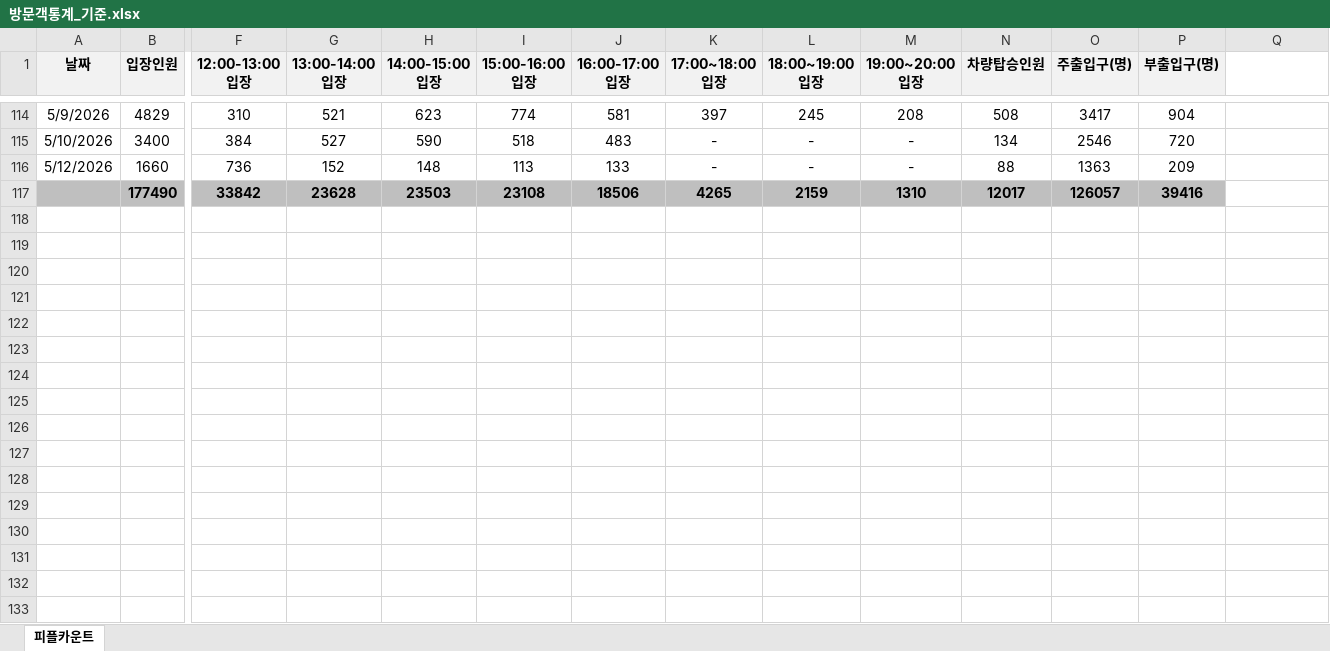
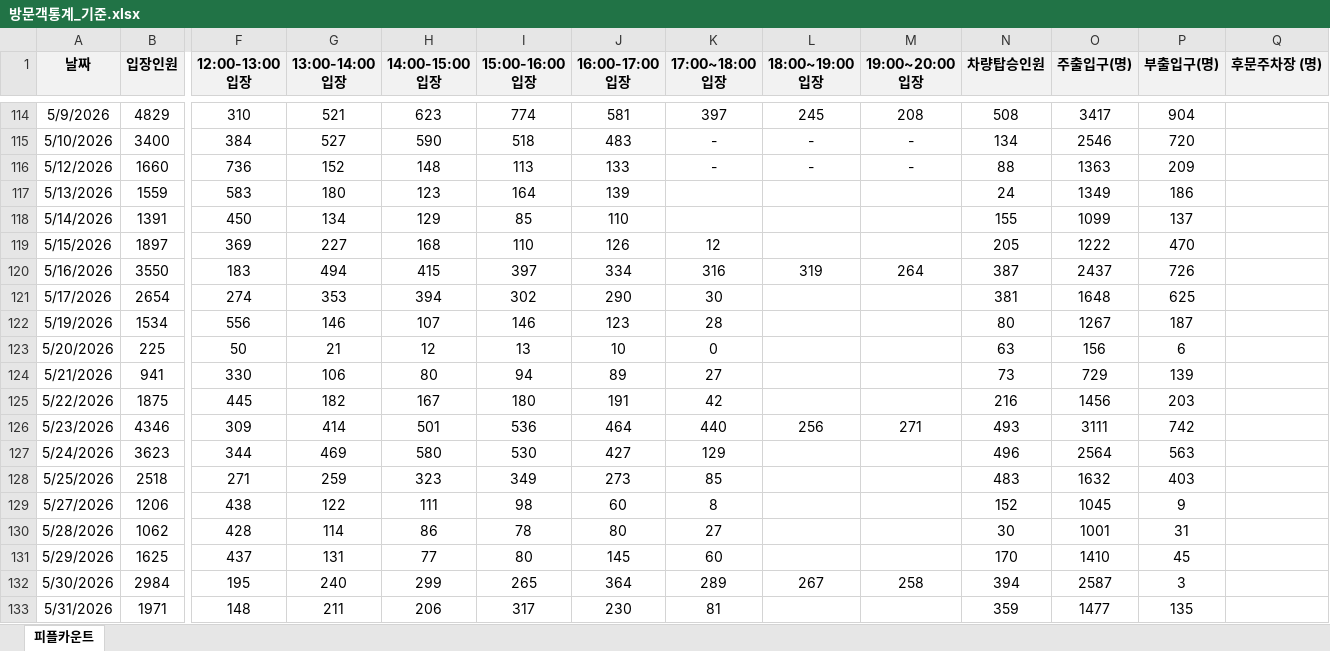
Before and after one commit to guswls8859/youngsangraden, an Excel workbook: reports/excel_base/방문객통계_기준.xlsx, sheet 피플카운트, drawn as a sheet; only a part is shown, gaps mark what is left out; values as stored, in another font and other column widths than the file's, no borders; removed rows and columns are numbered as before the commit, all else as after; rows hold the shown columns only; the diff covers the shown part only; the diff names each change by its address in the sheet, - before the commit and + after, or states it on an @@ line.

```diff
--- a/reports/excel_base/방문객통계_기준.xlsx (sheet 피플카운트)
+++ b/reports/excel_base/방문객통계_기준.xlsx (sheet 피플카운트)
-Q1: (empty)
+Q1: 후문주차장 (명)
-Q1 fill: none
+Q1 fill: #F2F2F2
-row 117:  | 177490 | 33842 | 23628 | 23503 | 23108 | 18506 | 4265 | 2159 | 1310 | 12017 | 126057 | 39416
+row 117: 5/13/2026 | 1559 | 583 | 180 | 123 | 164 | 139 |  |  |  | 24 | 1349 | 186
+row 118: 5/14/2026 | 1391 | 450 | 134 | 129 | 85 | 110 |  |  |  | 155 | 1099 | 137
+row 119: 5/15/2026 | 1897 | 369 | 227 | 168 | 110 | 126 | 12 |  |  | 205 | 1222 | 470
+row 120: 5/16/2026 | 3550 | 183 | 494 | 415 | 397 | 334 | 316 | 319 | 264 | 387 | 2437 | 726
+row 121: 5/17/2026 | 2654 | 274 | 353 | 394 | 302 | 290 | 30 |  |  | 381 | 1648 | 625
+row 122: 5/19/2026 | 1534 | 556 | 146 | 107 | 146 | 123 | 28 |  |  | 80 | 1267 | 187
+row 123: 5/20/2026 | 225 | 50 | 21 | 12 | 13 | 10 | 0 |  |  | 63 | 156 | 6
+row 124: 5/21/2026 | 941 | 330 | 106 | 80 | 94 | 89 | 27 |  |  | 73 | 729 | 139
+row 125: 5/22/2026 | 1875 | 445 | 182 | 167 | 180 | 191 | 42 |  |  | 216 | 1456 | 203
+row 126: 5/23/2026 | 4346 | 309 | 414 | 501 | 536 | 464 | 440 | 256 | 271 | 493 | 3111 | 742
+row 127: 5/24/2026 | 3623 | 344 | 469 | 580 | 530 | 427 | 129 |  |  | 496 | 2564 | 563
+row 128: 5/25/2026 | 2518 | 271 | 259 | 323 | 349 | 273 | 85 |  |  | 483 | 1632 | 403
+row 129: 5/27/2026 | 1206 | 438 | 122 | 111 | 98 | 60 | 8 |  |  | 152 | 1045 | 9
+row 130: 5/28/2026 | 1062 | 428 | 114 | 86 | 78 | 80 | 27 |  |  | 30 | 1001 | 31
+row 131: 5/29/2026 | 1625 | 437 | 131 | 77 | 80 | 145 | 60 |  |  | 170 | 1410 | 45
+row 132: 5/30/2026 | 2984 | 195 | 240 | 299 | 265 | 364 | 289 | 267 | 258 | 394 | 2587 | 3
+row 133: 5/31/2026 | 1971 | 148 | 211 | 206 | 317 | 230 | 81 |  |  | 359 | 1477 | 135
```
Also changed, not shown: 55 added rows elsewhere in this sheet, 12 other files.
